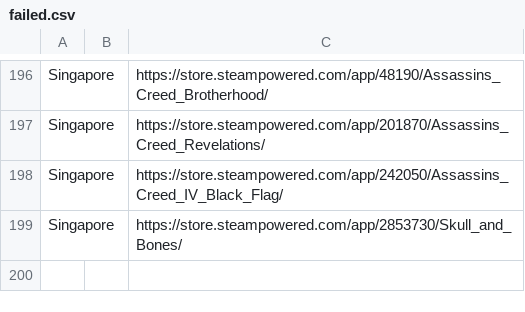
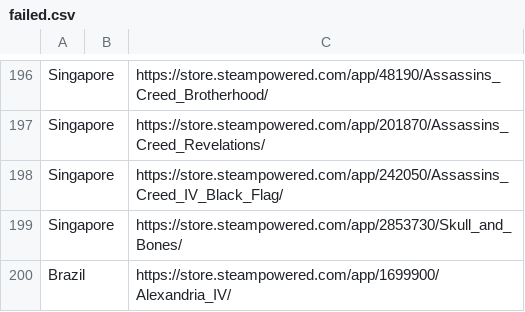
Before and after one commit to jdiaz97/wherearethe.games, a CSV file: export/failed.csv, drawn as a sheet; only a part is shown, gaps mark what is left out.

```diff
--- a/export/failed.csv
+++ b/export/failed.csv
@@ -199 +199,2 @@ Singapore;;https://store.steampowered.com/app/242050/Assassins_Creed_IV_Black_Fl
 Singapore;;https://store.steampowered.com/app/2853730/Skull_and_Bones/
+Brazil;;https://store.steampowered.com/app/1699900/Alexandria_IV/
```
Also changed, not shown: 31 other files.
